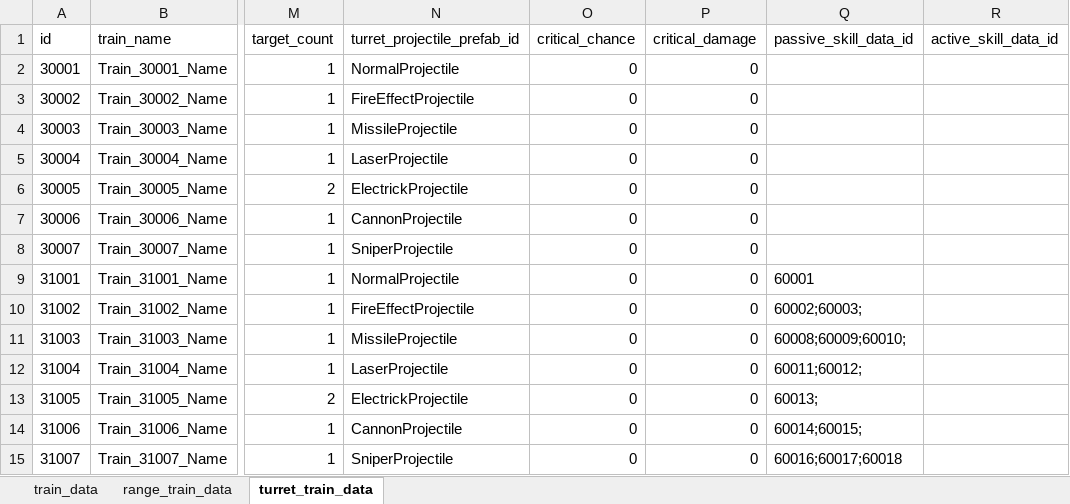
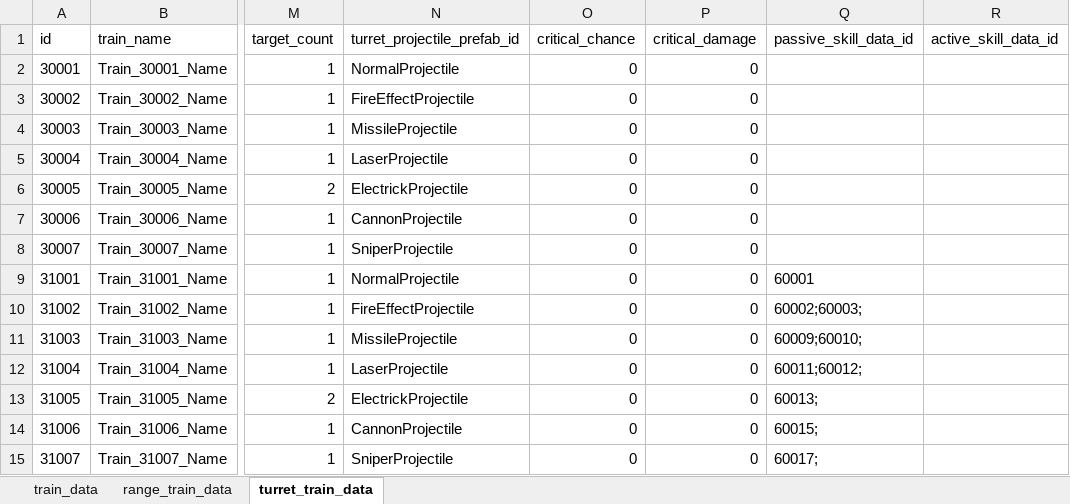
Before and after one commit to cumic06/TrainDefense, an Excel workbook: Assets/02_Resources/Data/TrainData.xlsx, sheet turret_train_data, drawn as a sheet; only a part is shown, gaps mark what is left out; values as stored, in another font and other column widths than the file's, no borders; the diff names each change by its address in the sheet, - before the commit and + after, or states it on an @@ line.

```diff
--- a/Assets/02_Resources/Data/TrainData.xlsx (sheet turret_train_data)
+++ b/Assets/02_Resources/Data/TrainData.xlsx (sheet turret_train_data)
-Q11 (passive_skill_data_id): 60008;60009;60010;
+Q11 (passive_skill_data_id): 60009;60010;
-Q14 (passive_skill_data_id): 60014;60015;
+Q14 (passive_skill_data_id): 60015;
-Q15 (passive_skill_data_id): 60016;60017;60018
+Q15 (passive_skill_data_id): 60017;
```
Also changed, not shown: Assets/02_Resources/Data/TrainSkillData.xlsx, 3 other files.
